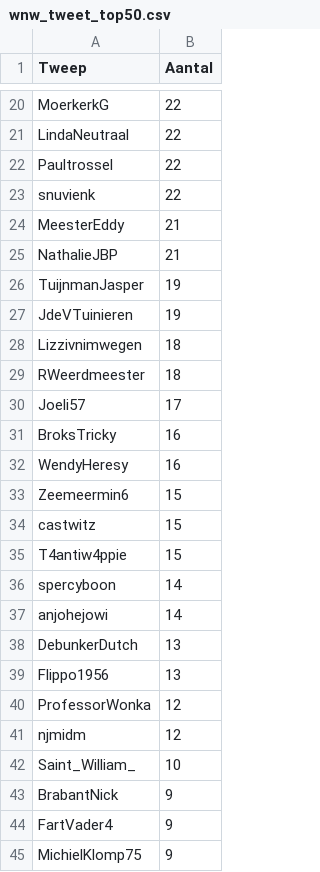
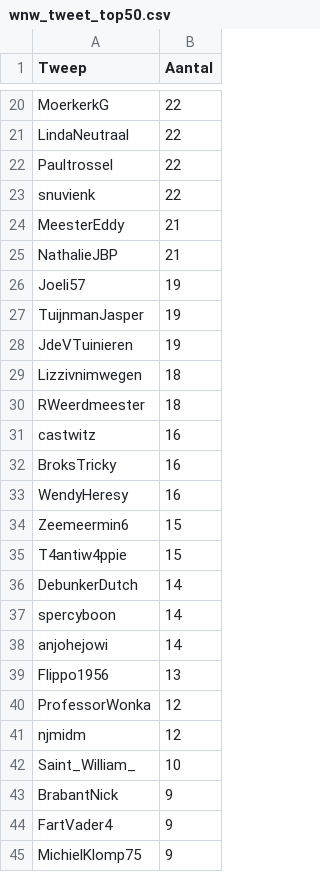
Before and after one commit to erikcas/wnw, a CSV file: wnw_tweet_top50.csv, drawn as a sheet; only a part is shown, gaps mark what is left out.

```diff
--- a/wnw_tweet_top50.csv
+++ b/wnw_tweet_top50.csv
@@ -25,2 +25,3 @@ MeesterEddy,21
 NathalieJBP,21
+Joeli57,19
 TuijnmanJasper,19
@@ -29,3 +30,3 @@ Lizzivnimwegen,18
 RWeerdmeester,18
-Joeli57,17
+castwitz,16
 BroksTricky,16
@@ -33,7 +34,6 @@ WendyHeresy,16
 Zeemeermin6,15
-castwitz,15
 T4antiw4ppie,15
+DebunkerDutch,14
 spercyboon,14
 anjohejowi,14
-DebunkerDutch,13
 Flippo1956,13
```
Also changed, not shown: wnw_tweet_graph.csv, wnw_tweets.csv, 1 other file.
